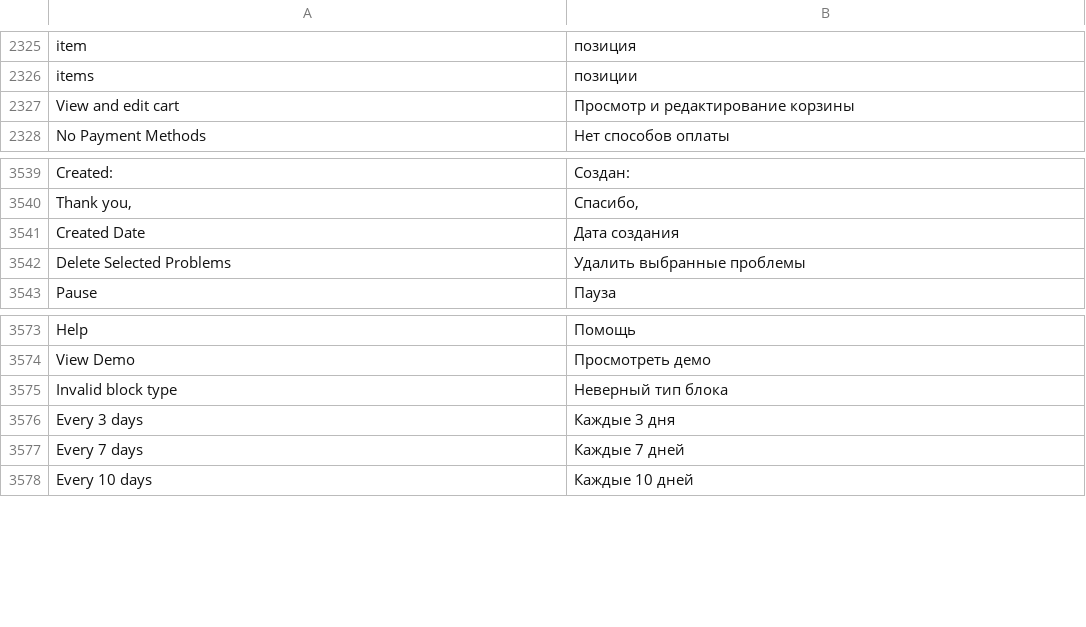
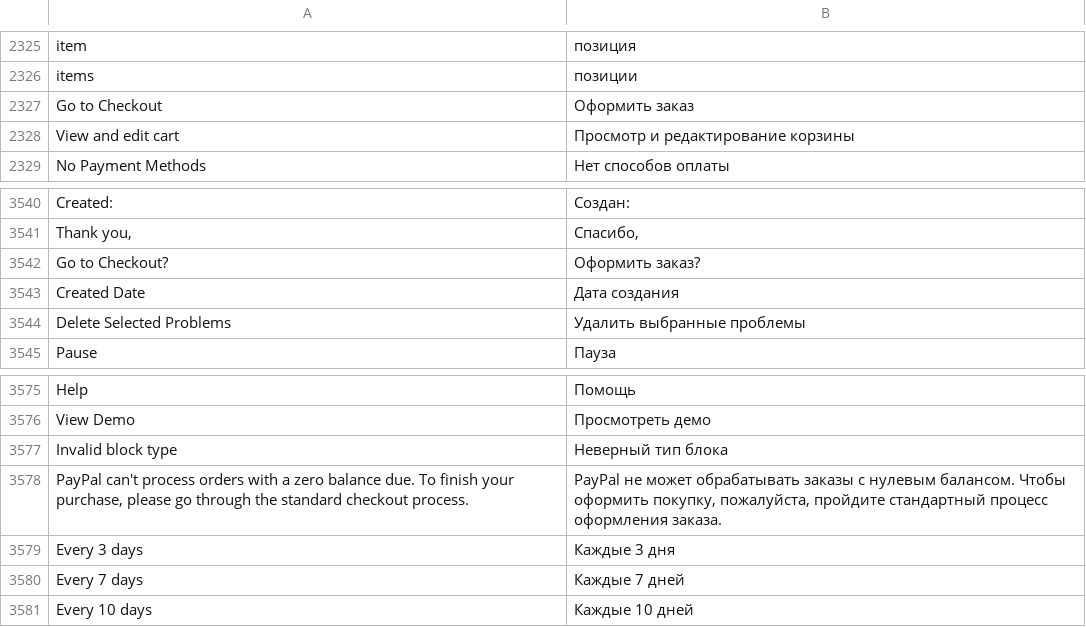
Before and after one commit to magento-l10n/language-ru_RU, a CSV file: ru_RU.csv, drawn as a sheet; only a part is shown, gaps mark what is left out.

Commit message:
Updating translations from Crowdin.

```diff
--- a/ru_RU.csv
+++ b/ru_RU.csv
@@ -2335,2 +2335,3 @@ item,позиция
 items,позиции
+"Go to Checkout","Оформить заказ"
 "View and edit cart","Просмотр и редактирование корзины"
@@ -3553,2 +3554,3 @@ Created:,Создан:
 "Thank you,","Спасибо,"
+"Go to Checkout?","Оформить заказ?"
 "Created Date","Дата создания"
@@ -3588,2 +3590,3 @@ Help,Помощь
 "Invalid block type","Неверный тип блока"
+"PayPal can't process orders with a zero balance due. To finish your purchase, please go through the standard checkout process.","PayPal не может обрабатывать заказы с нулевым балансом. Чтобы оформить покупку, пожалуйста, пройдите стандартный процесс оформления заказа."
 "Every 3 days","Каждые 3 дня"
```
Also changed, not shown: 1 other file.
